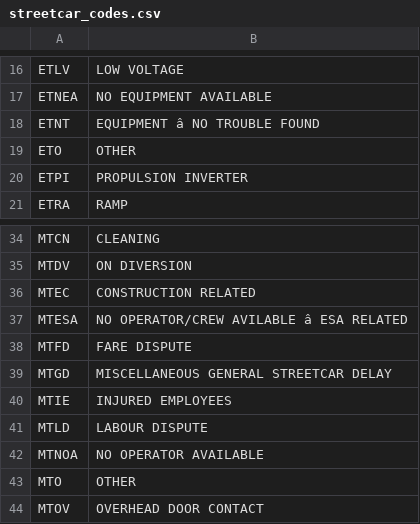
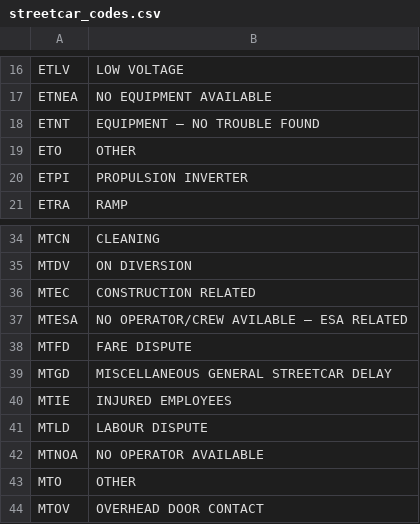
Before and after one commit to AlanJuker/signal-problems, a CSV file: backend/src/signal_problems/domain/data/streetcar_codes.csv, drawn as a sheet; only a part is shown, gaps mark what is left out; the diff covers the shown part only; the diff names each change by its address in the sheet, - before the commit and + after, or states it on an @@ line.

```diff
--- a/backend/src/signal_problems/domain/data/streetcar_codes.csv
+++ b/backend/src/signal_problems/domain/data/streetcar_codes.csv
-B18: EQUIPMENT â NO TROUBLE FOUND
+B18: EQUIPMENT – NO TROUBLE FOUND
-B37: NO OPERATOR/CREW AVILABLE â ESA RELATED
+B37: NO OPERATOR/CREW AVILABLE – ESA RELATED
```
Also changed, not shown: 13 edited cells elsewhere in this file, backend/src/signal_problems/domain/data/bus_codes.csv, 1 other file.
